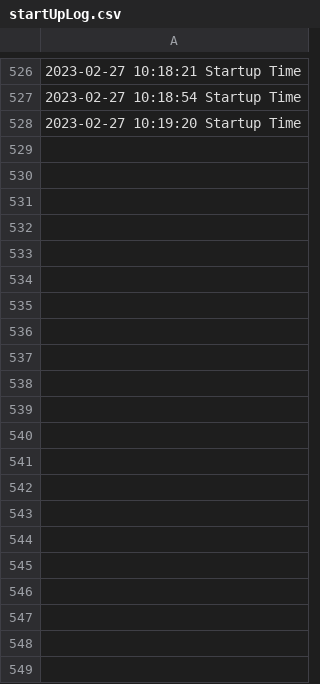
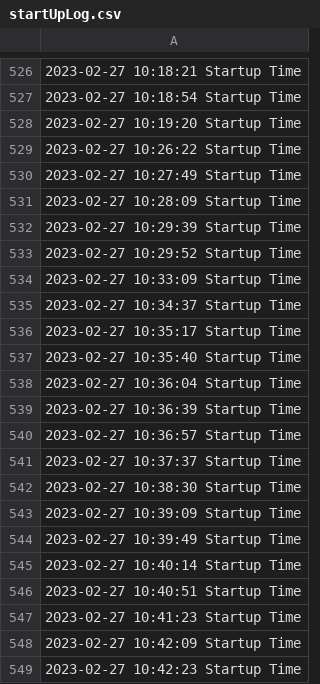
Before and after one commit to EliasDeHondt/Memo-Race, a CSV file: resources/log/startUpLog.csv, drawn as a sheet; only a part is shown, gaps mark what is left out; the diff names each change by its address in the sheet, - before the commit and + after, or states it on an @@ line.

```diff
--- a/resources/log/startUpLog.csv
+++ b/resources/log/startUpLog.csv
+row 529: 2023-02-27 10:26:22 Startup Time
+row 530: 2023-02-27 10:27:49 Startup Time
+row 531: 2023-02-27 10:28:09 Startup Time
+row 532: 2023-02-27 10:29:39 Startup Time
+row 533: 2023-02-27 10:29:52 Startup Time
+row 534: 2023-02-27 10:33:09 Startup Time
+row 535: 2023-02-27 10:34:37 Startup Time
+row 536: 2023-02-27 10:35:17 Startup Time
+row 537: 2023-02-27 10:35:40 Startup Time
+row 538: 2023-02-27 10:36:04 Startup Time
+row 539: 2023-02-27 10:36:39 Startup Time
+row 540: 2023-02-27 10:36:57 Startup Time
+row 541: 2023-02-27 10:37:37 Startup Time
+row 542: 2023-02-27 10:38:30 Startup Time
+row 543: 2023-02-27 10:39:09 Startup Time
+row 544: 2023-02-27 10:39:49 Startup Time
+row 545: 2023-02-27 10:40:14 Startup Time
+row 546: 2023-02-27 10:40:51 Startup Time
+row 547: 2023-02-27 10:41:23 Startup Time
+row 548: 2023-02-27 10:42:09 Startup Time
+row 549: 2023-02-27 10:42:23 Startup Time
```
Also changed, not shown: 1 other file.
